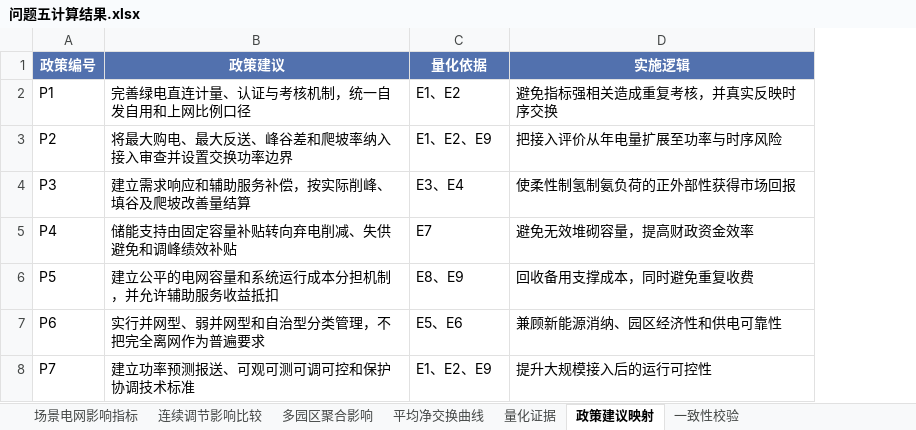
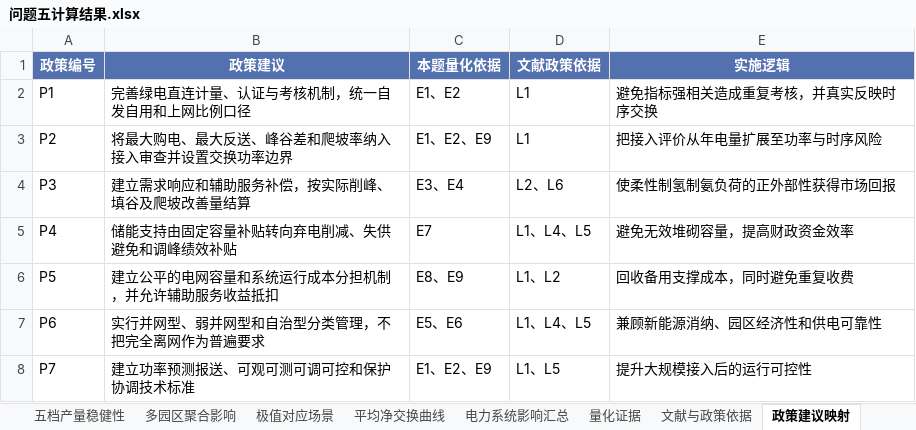
Before and after one commit to eager-eng/2607, an Excel workbook: outputs/问题五计算结果/问题五计算结果.xlsx, sheet 政策建议映射, drawn as a sheet; values as stored, in another font and other column widths than the file's, no borders; the diff names each change by its address in the sheet, - before the commit and + after, or states it on an @@ line.

```diff
--- a/outputs/问题五计算结果/问题五计算结果.xlsx (sheet 政策建议映射)
+++ b/outputs/问题五计算结果/问题五计算结果.xlsx (sheet 政策建议映射)
+sheet tab: 五档产量稳健性
+sheet tab: 极值对应场景
+sheet tab: 电力系统影响汇总
+sheet tab: 文献与政策依据
+column D (文献政策依据), rows 2-8: L1 | L1 | L2、L6 | L1、L4、L5 | L1、L2 | L1、L4、L5 | L1、L5
-C1: 量化依据
+C1: 本题量化依据
```
Also changed, not shown: sheet 一致性校验, sheet 量化证据, 12 other files.
